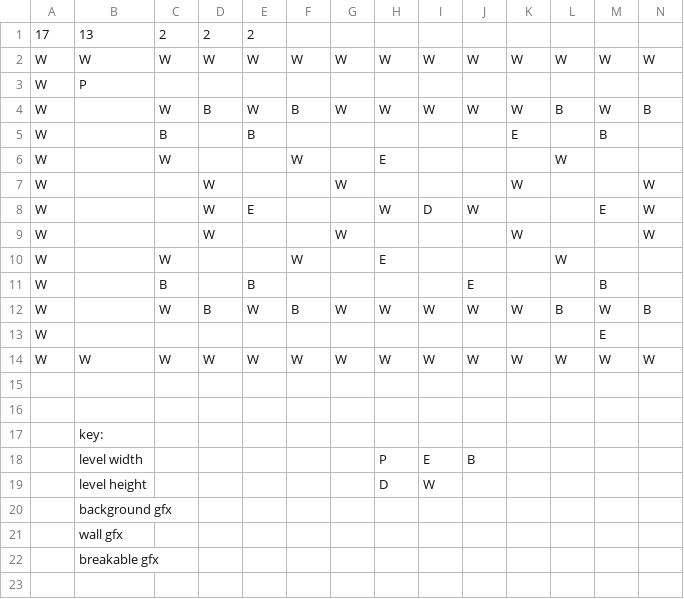
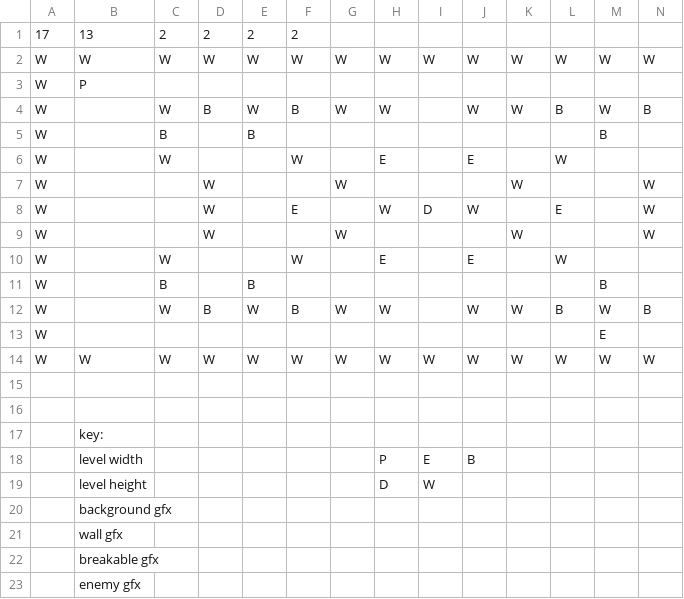
Before and after one commit to bigraytk/bomberman, a CSV file: data/level2.csv, drawn as a sheet; only a part is shown; rows hold the shown columns only; the diff names each change by its address in the sheet, - before the commit and + after, or states it on an @@ line.

```diff
--- a/data/level2.csv
+++ b/data/level2.csv
-F1: (empty)
+F1: 2
-I4: W
+I4: (empty)
-K5: E
+K5: (empty)
-J6: (empty)
+J6: E
-E8: E
+E8: (empty)
-F8: (empty)
+F8: E
-L8: (empty)
+L8: E
-M8: E
+M8: (empty)
-J10: (empty)
+J10: E
-J11: E
+J11: (empty)
-I12: W
+I12: (empty)
+row 23:  | enemy gfx
```
Also changed, not shown: data/level1.csv, data/level3.csv, 5 other files.
